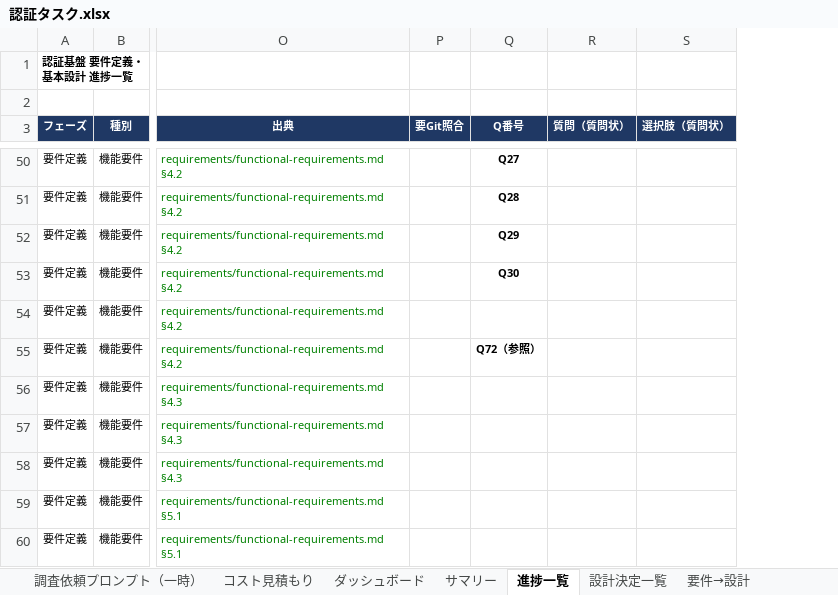
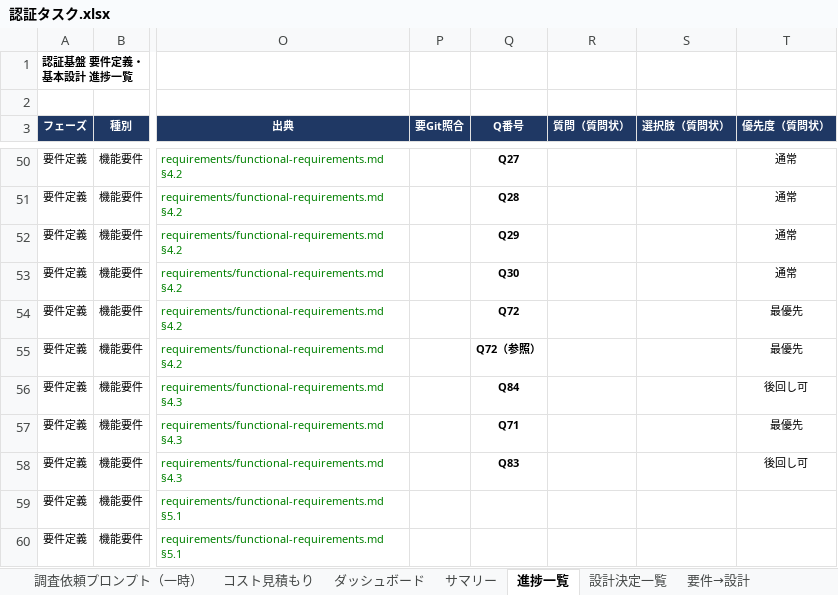
Before and after one commit to suepie/aws-atuh-poc, an Excel workbook: doc/excel/認証タスク.xlsx, sheet 進捗一覧, drawn as a sheet; only a part is shown, gaps mark what is left out; values as stored, in another font and other column widths than the file's, no borders; conditional formats not drawn; the diff covers the shown part only; the diff names each change by its address in the sheet, - before the commit and + after, or states it on an @@ line.

```diff
--- a/doc/excel/認証タスク.xlsx (sheet 進捗一覧)
+++ b/doc/excel/認証タスク.xlsx (sheet 進捗一覧)
+column T (優先度（質問状）), rows 50-58: 通常 | 通常 | 通常 | 通常 | 最優先 | 最優先 | 後回し可 | 最優先 | 後回し可
-Q54 (Q番号): (empty)
+Q54 (Q番号): Q72
-Q56 (Q番号): (empty)
+Q56 (Q番号): Q84
-Q57 (Q番号): (empty)
+Q57 (Q番号): Q71
-Q58 (Q番号): (empty)
+Q58 (Q番号): Q83
```
Also changed, not shown: 1 added row, 13 edited cells and cell formats elsewhere in this sheet, sheet ダッシュボード, sheet サマリー, formulas that keep their value.
